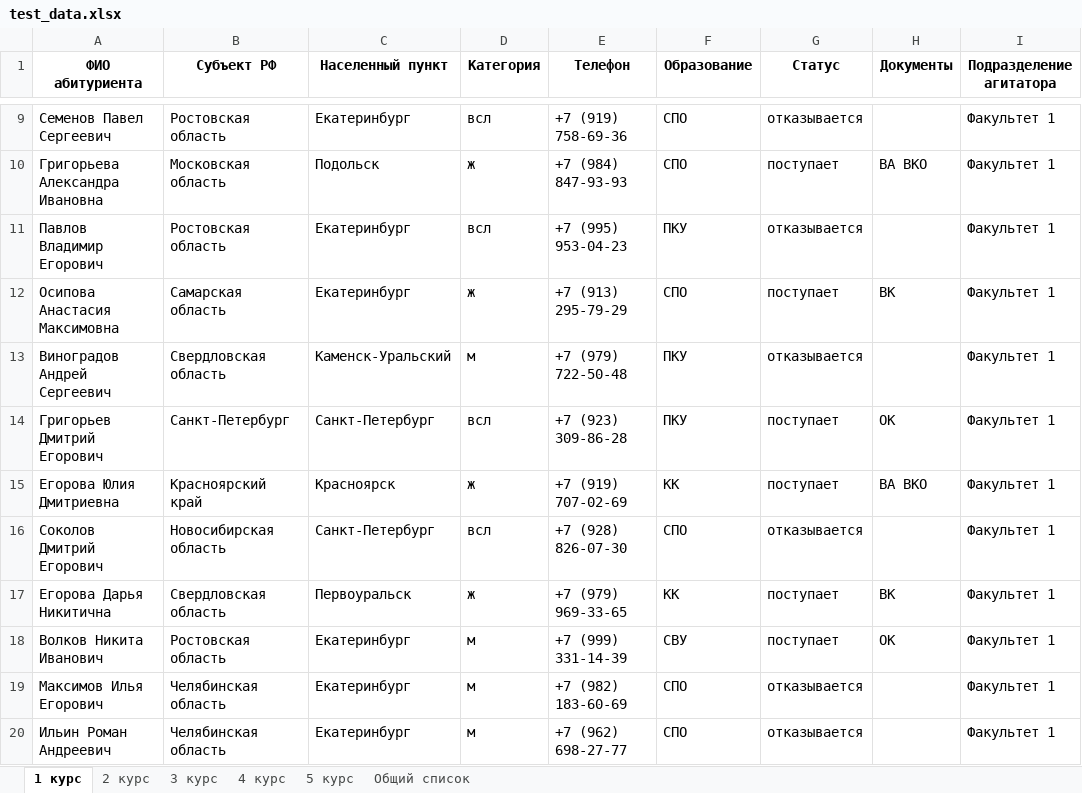
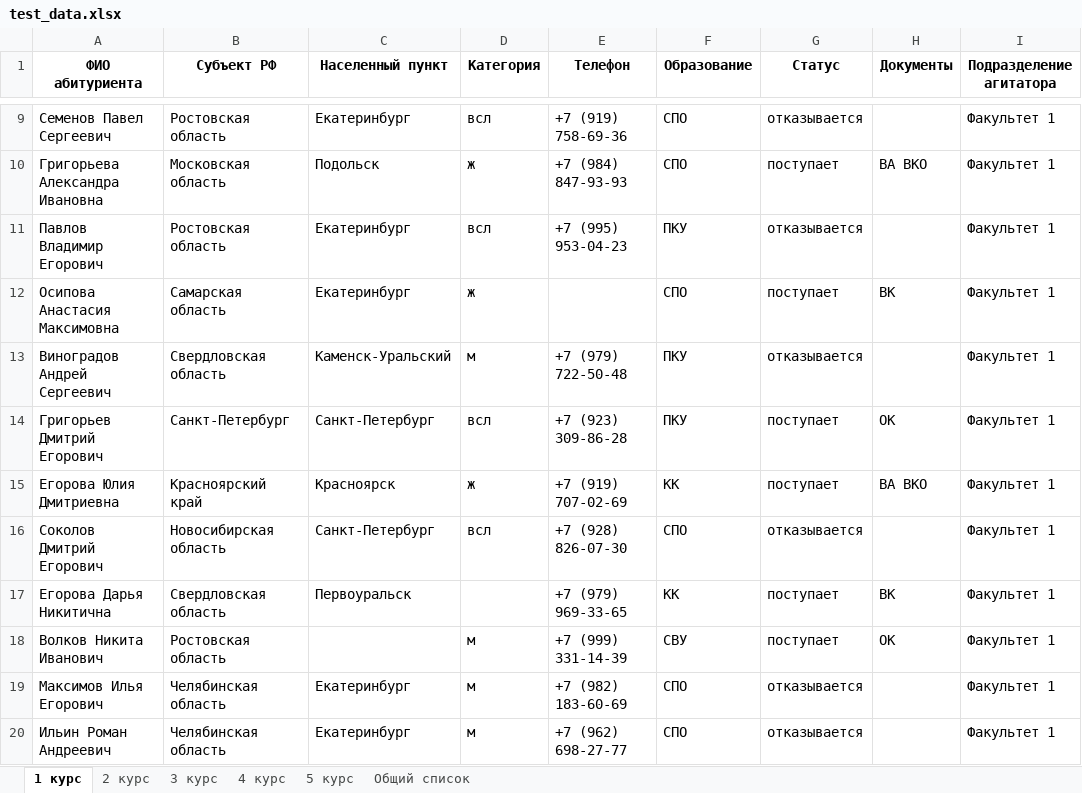
Before and after one commit to Major4ik0/AgiAnalytics, an Excel workbook: test_data.xlsx, sheet 1 курс, drawn as a sheet; only a part is shown, gaps mark what is left out; values as stored, in another font and other column widths than the file's, no borders; the diff names each change by its address in the sheet, - before the commit and + after, or states it on an @@ line.

```diff
--- a/test_data.xlsx (sheet 1 курс)
+++ b/test_data.xlsx (sheet 1 курс)
-E12 (Телефон): +7 (913) 295-79-29
+E12 (Телефон): (empty)
-D17 (Категория): ж
+D17 (Категория): (empty)
-C18 (Населенный пункт): Екатеринбург
+C18 (Населенный пункт): (empty)
```
Also changed, not shown: 2 other files.
